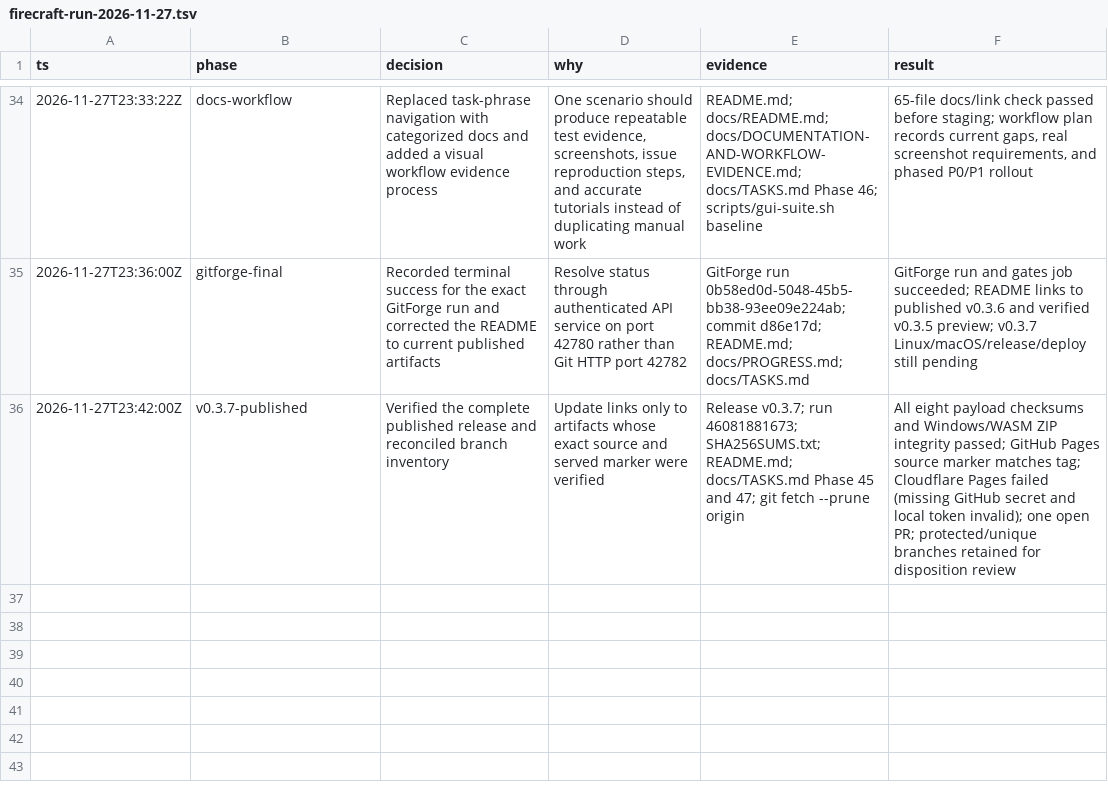
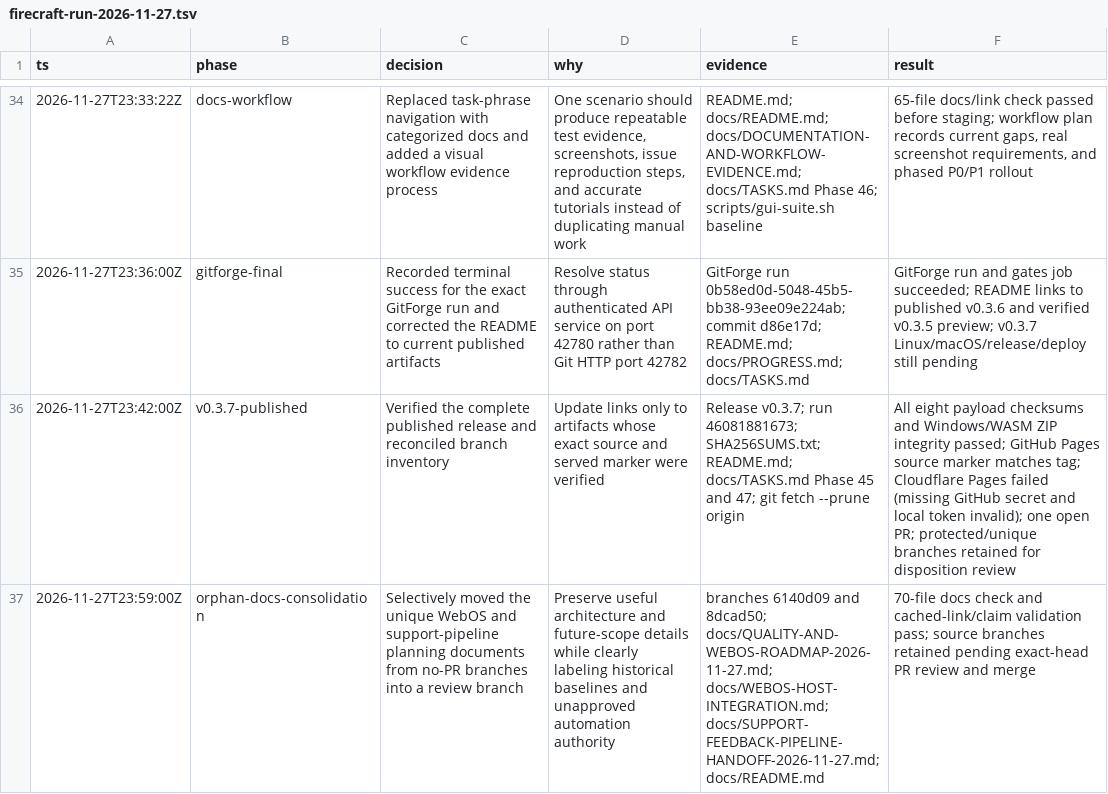
Before and after one commit to aliasfoxkde/FireCraft-CraftAnything-Experiment, a TSV file: .audit/firecraft-run-2026-11-27.tsv, drawn as a sheet; only a part is shown, gaps mark what is left out; the diff names each change by its address in the sheet, - before the commit and + after, or states it on an @@ line.

Commit message:
docs: consolidate WebOS and support planning drafts

```diff
--- a/.audit/firecraft-run-2026-11-27.tsv
+++ b/.audit/firecraft-run-2026-11-27.tsv
+row 37: 2026-11-27T23:59:00Z | orphan-docs-consolidation | Selectively moved the unique WebOS and support-pipeline planning documents from no-PR branches into a review branch | Preserve useful architecture and future-scope details while clearly labeling historical baselines and unapproved automation authority | branches 6140d09 and 8dcad50; docs/QUALITY-AND-WEBOS-ROADMAP-2026-11-27.md; docs/WEBOS-HOST-INTEGRATION.md; docs/SUPPORT-FEEDBACK-PIPELINE-HANDOFF-2026-11-27.md; docs/README.md | 70-file docs check and cached-link/claim validation pass; source branches retained pending exact-head PR review and merge
```
Also changed, not shown: 7 other files.
